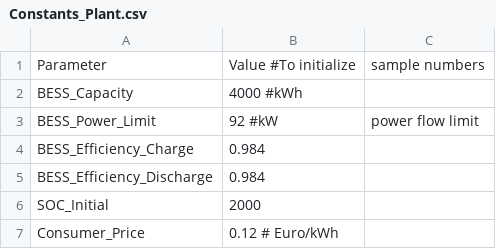
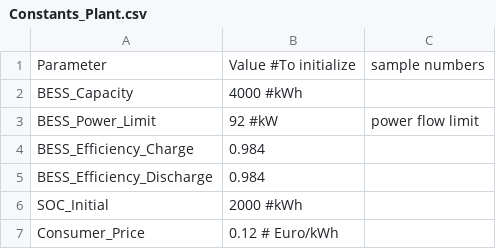
Before and after one commit to diegomalsiner1/V1_First_Model, a CSV file: Input Data Files/Constants_Plant.csv, drawn as a sheet.

Commit message:
Update Constants_Plant.csv

```diff
--- a/Input Data Files/Constants_Plant.csv
+++ b/Input Data Files/Constants_Plant.csv
@@ -5,3 +5,3 @@ BESS_Efficiency_Charge,0.984
 BESS_Efficiency_Discharge,0.984
-SOC_Initial, 2000
+SOC_Initial, 2000 #kWh
 Consumer_Price,0.12 # Euro/kWh
```
